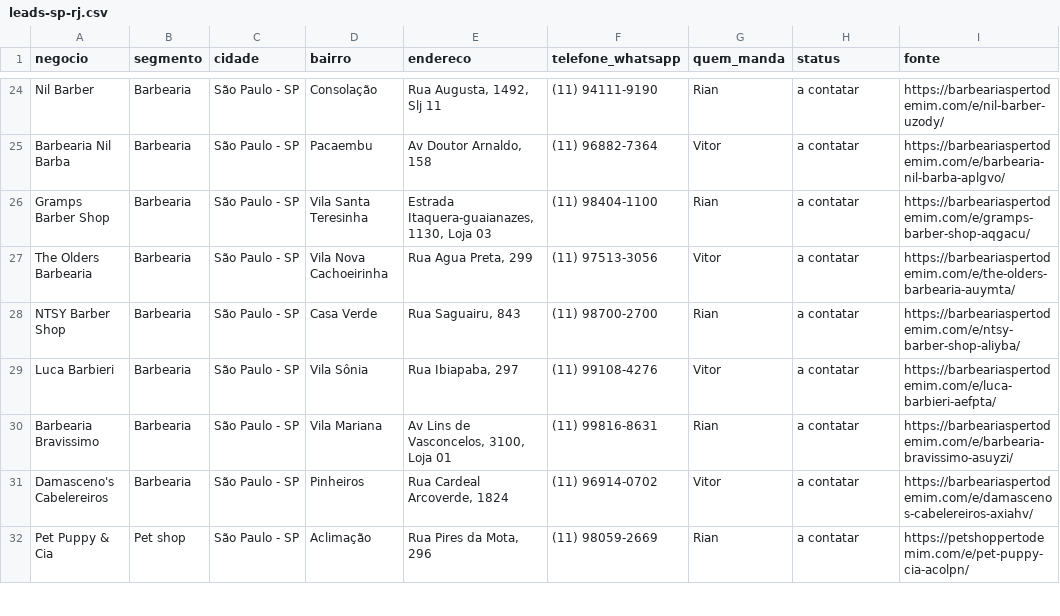
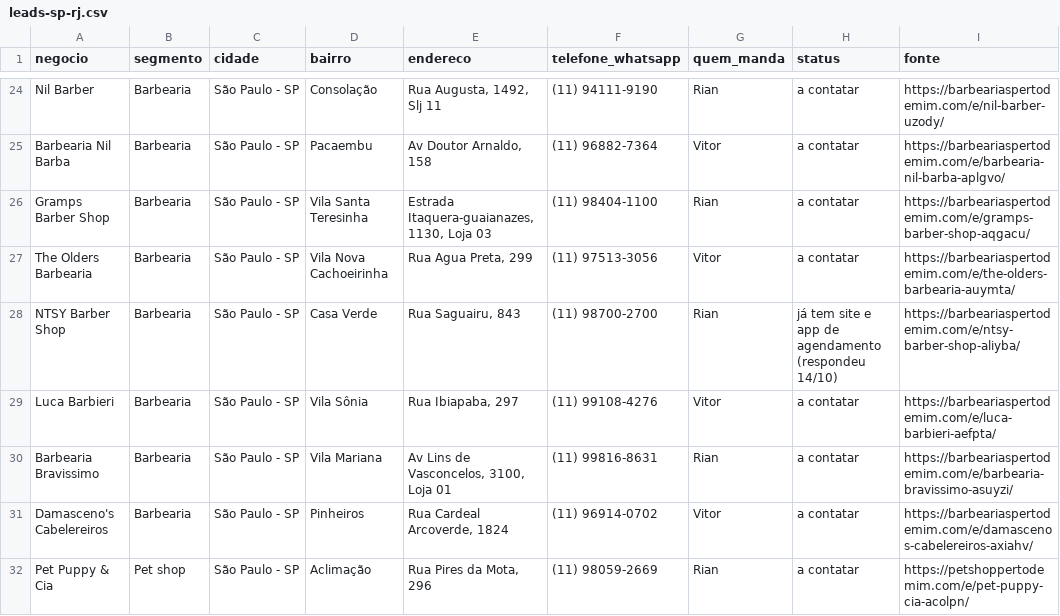
Before and after one commit to costamaiavitor/bites-pacote, a CSV file: prospeccao/leads-sp-rj.csv, drawn as a sheet; only a part is shown, gaps mark what is left out.

```diff
--- a/prospeccao/leads-sp-rj.csv
+++ b/prospeccao/leads-sp-rj.csv
@@ -27,3 +27,3 @@ Gramps Barber Shop,Barbearia,São Paulo - SP,Vila Santa Teresinha,"Estrada Itaqu
 The Olders Barbearia,Barbearia,São Paulo - SP,Vila Nova Cachoeirinha,"Rua Agua Preta, 299",(11) 97513-3056,Vitor,a contatar,https://barbeariaspertodemim.com/e/the-olders-barbearia-auymta/
-NTSY Barber Shop,Barbearia,São Paulo - SP,Casa Verde,"Rua Saguairu, 843",(11) 98700-2700,Rian,a contatar,https://barbeariaspertodemim.com/e/ntsy-barber-shop-aliyba/
+NTSY Barber Shop,Barbearia,São Paulo - SP,Casa Verde,"Rua Saguairu, 843",(11) 98700-2700,Rian,já tem site e app de agendamento (respondeu 14/10),https://barbeariaspertodemim.com/e/ntsy-barber-shop-aliyba/
 Luca Barbieri,Barbearia,São Paulo - SP,Vila Sônia,"Rua Ibiapaba, 297",(11) 99108-4276,Vitor,a contatar,https://barbeariaspertodemim.com/e/luca-barbieri-aefpta/
```
